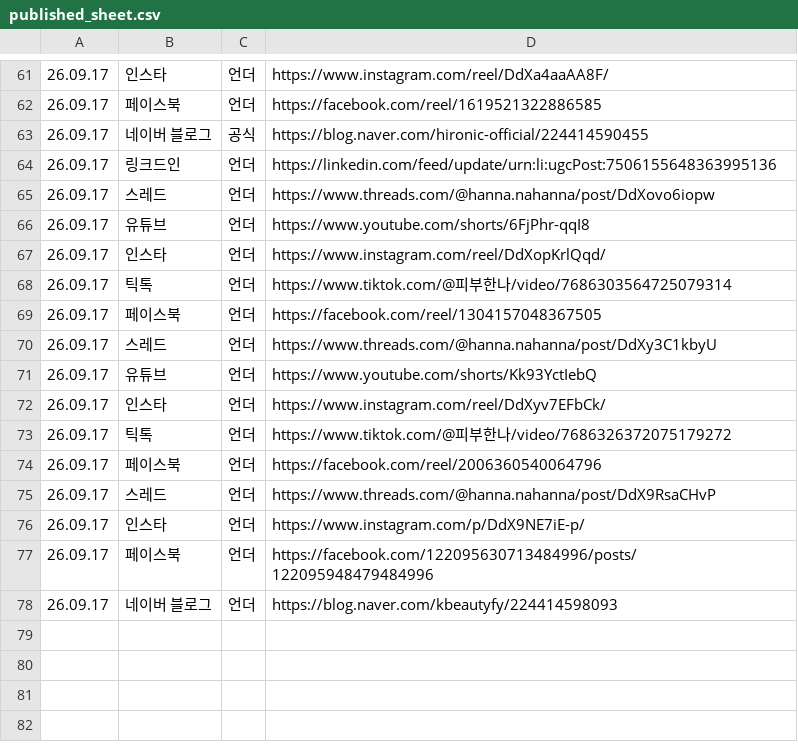
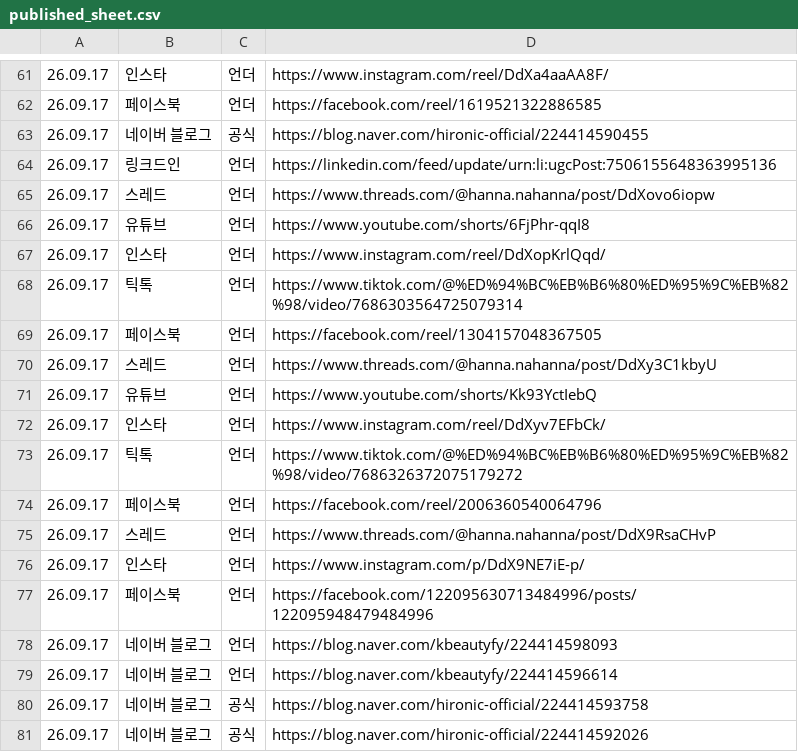
Before and after one commit to hironickoreadrive-sys/miglou-media, a CSV file: published_sheet.csv, drawn as a sheet; only a part is shown, gaps mark what is left out.

Commit message:
media 173 files

```diff
--- a/published_sheet.csv
+++ b/published_sheet.csv
@@ -67,3 +67,3 @@
 26.09.17,인스타,언더,https://www.instagram.com/reel/DdXopKrlQqd/
-26.09.17,틱톡,언더,https://www.tiktok.com/@피부한나/video/7686303564725079314
+26.09.17,틱톡,언더,https://www.tiktok.com/@%ED%94%BC%EB%B6%80%ED%95%9C%EB%82%98/video/7686303564725079314
 26.09.17,페이스북,언더,https://facebook.com/reel/1304157048367505
@@ -72,3 +72,3 @@
 26.09.17,인스타,언더,https://www.instagram.com/reel/DdXyv7EFbCk/
-26.09.17,틱톡,언더,https://www.tiktok.com/@피부한나/video/7686326372075179272
+26.09.17,틱톡,언더,https://www.tiktok.com/@%ED%94%BC%EB%B6%80%ED%95%9C%EB%82%98/video/7686326372075179272
 26.09.17,페이스북,언더,https://facebook.com/reel/2006360540064796
@@ -78 +78,4 @@
 26.09.17,네이버 블로그,언더,https://blog.naver.com/kbeautyfy/224414598093
+26.09.17,네이버 블로그,언더,https://blog.naver.com/kbeautyfy/224414596614
+26.09.17,네이버 블로그,공식,https://blog.naver.com/hironic-official/224414593758
+26.09.17,네이버 블로그,공식,https://blog.naver.com/hironic-official/224414592026
```
